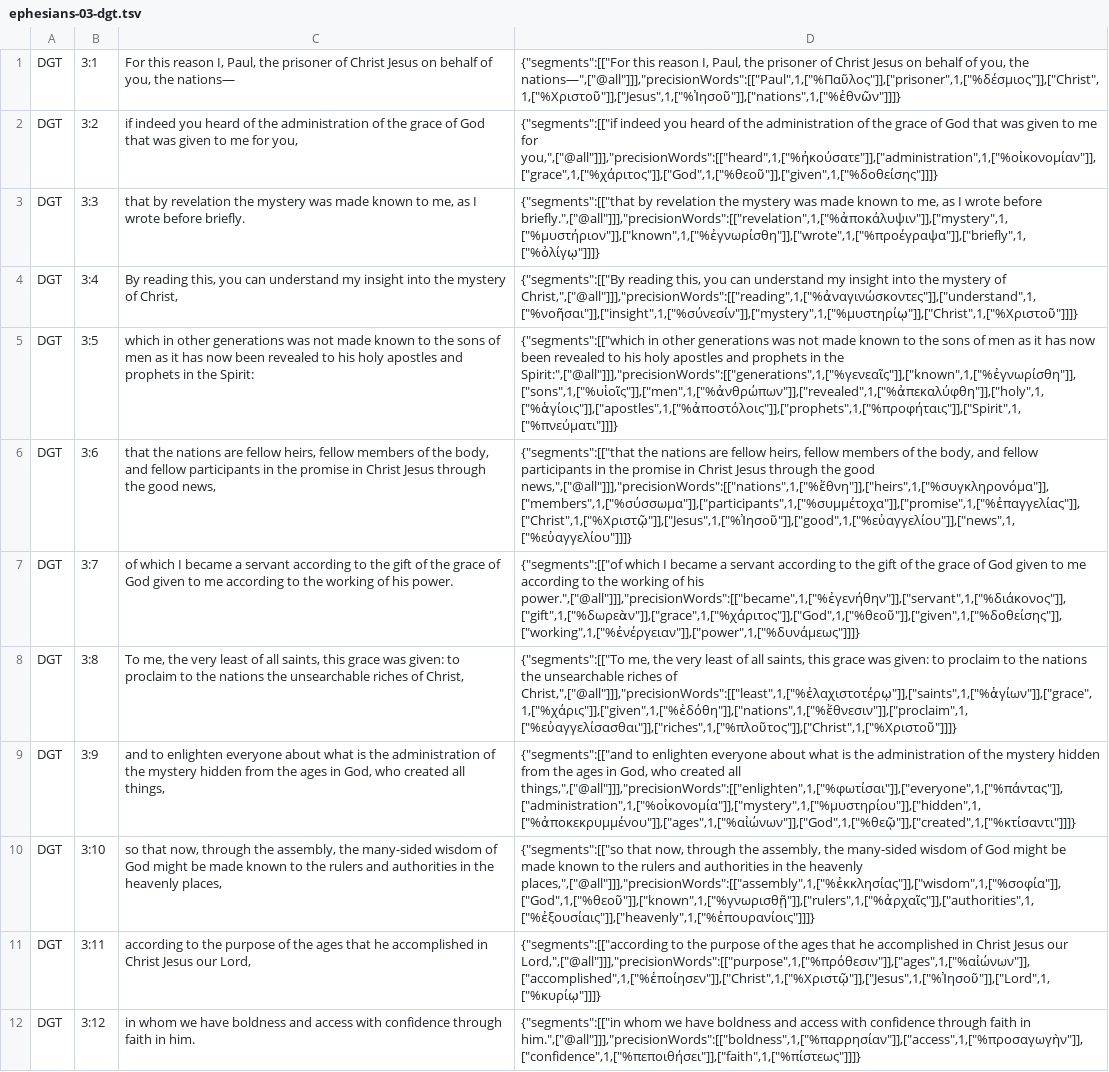
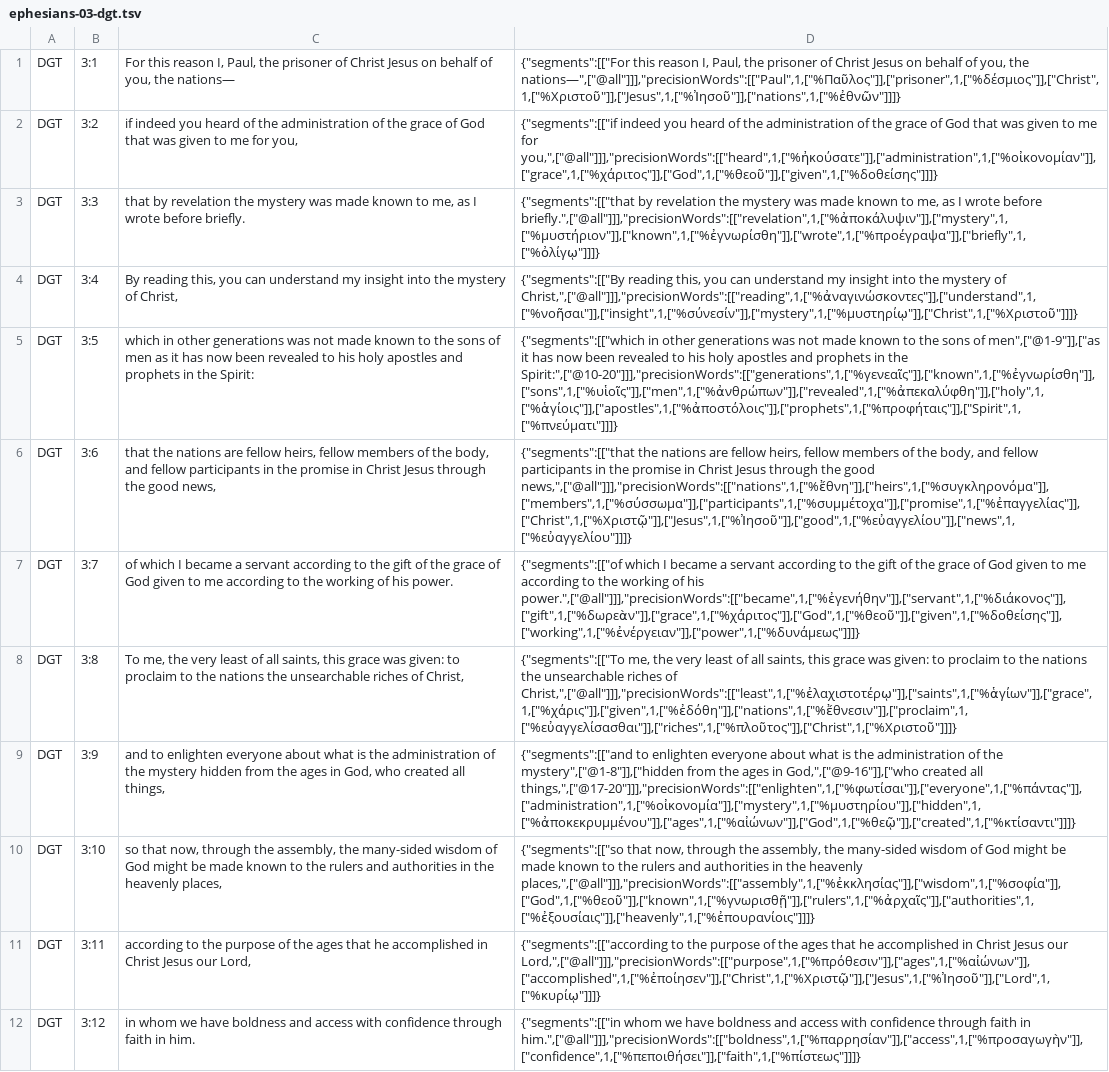
Before and after one commit to darethehair/DGTBible, a TSV file: data/authoring/ephesians-03-dgt.tsv, drawn as a sheet; only a part is shown.

Commit message:
Narrow Ephesians 20-word spans in 03

```diff
--- a/data/authoring/ephesians-03-dgt.tsv
+++ b/data/authoring/ephesians-03-dgt.tsv
@@ -4,3 +4,3 @@ DGT	3:3	that by revelation the mystery was made known to me, as I wrote before b
 DGT	3:4	By reading this, you can understand my insight into the mystery of Christ,	{"segments":[["By reading this, you can understand my insight into the mystery of Christ,",["@all"]]],"precisionWords":[["reading",1,["%ἀναγινώσκοντες"]],["understand",1,["%νοῆσαι"]],["insight",1,["%σύνεσίν"]],["mystery",1,["%μυστηρίῳ"]],["Christ",1,["%Χριστοῦ"]]]}
-DGT	3:5	which in other generations was not made known to the sons of men as it has now been revealed to his holy apostles and prophets in the Spirit:	{"segments":[["which in other generations was not made known to the sons of men as it has now been revealed to his holy apostles and prophets in the Spirit:",["@all"]]],"precisionWords":[["generations",1,["%γενεαῖς"]],["known",1,["%ἐγνωρίσθη"]],["sons",1,["%υἱοῖς"]],["men",1,["%ἀνθρώπων"]],["revealed",1,["%ἀπεκαλύφθη"]],["holy",1,["%ἁγίοις"]],["apostles",1,["%ἀποστόλοις"]],["prophets",1,["%προφήταις"]],["Spirit",1,["%πνεύματι"]]]}
+DGT	3:5	which in other generations was not made known to the sons of men as it has now been revealed to his holy apostles and prophets in the Spirit:	{"segments":[["which in other generations was not made known to the sons of men",["@1-9"]],["as it has now been revealed to his holy apostles and prophets in the Spirit:",["@10-20"]]],"precisionWords":[["generations",1,["%γενεαῖς"]],["known",1,["%ἐγνωρίσθη"]],["sons",1,["%υἱοῖς"]],["men",1,["%ἀνθρώπων"]],["revealed",1,["%ἀπεκαλύφθη"]],["holy",1,["%ἁγίοις"]],["apostles",1,["%ἀποστόλοις"]],["prophets",1,["%προφήταις"]],["Spirit",1,["%πνεύματι"]]]}
 DGT	3:6	that the nations are fellow heirs, fellow members of the body, and fellow participants in the promise in Christ Jesus through the good news,	{"segments":[["that the nations are fellow heirs, fellow members of the body, and fellow participants in the promise in Christ Jesus through the good news,",["@all"]]],"precisionWords":[["nations",1,["%ἔθνη"]],["heirs",1,["%συγκληρονόμα"]],["members",1,["%σύσσωμα"]],["participants",1,["%συμμέτοχα"]],["promise",1,["%ἐπαγγελίας"]],["Christ",1,["%Χριστῷ"]],["Jesus",1,["%Ἰησοῦ"]],["good",1,["%εὐαγγελίου"]],["news",1,["%εὐαγγελίου"]]]}
@@ -8,3 +8,3 @@ DGT	3:7	of which I became a servant according to the gift of the grace of God gi
 DGT	3:8	To me, the very least of all saints, this grace was given: to proclaim to the nations the unsearchable riches of Christ,	{"segments":[["To me, the very least of all saints, this grace was given: to proclaim to the nations the unsearchable riches of Christ,",["@all"]]],"precisionWords":[["least",1,["%ἐλαχιστοτέρῳ"]],["saints",1,["%ἁγίων"]],["grace",1,["%χάρις"]],["given",1,["%ἐδόθη"]],["nations",1,["%ἔθνεσιν"]],["proclaim",1,["%εὐαγγελίσασθαι"]],["riches",1,["%πλοῦτος"]],["Christ",1,["%Χριστοῦ"]]]}
-DGT	3:9	and to enlighten everyone about what is the administration of the mystery hidden from the ages in God, who created all things,	{"segments":[["and to enlighten everyone about what is the administration of the mystery hidden from the ages in God, who created all things,",["@all"]]],"precisionWords":[["enlighten",1,["%φωτίσαι"]],["everyone",1,["%πάντας"]],["administration",1,["%οἰκονομία"]],["mystery",1,["%μυστηρίου"]],["hidden",1,["%ἀποκεκρυμμένου"]],["ages",1,["%αἰώνων"]],["God",1,["%θεῷ"]],["created",1,["%κτίσαντι"]]]}
+DGT	3:9	and to enlighten everyone about what is the administration of the mystery hidden from the ages in God, who created all things,	{"segments":[["and to enlighten everyone about what is the administration of the mystery",["@1-8"]],["hidden from the ages in God,",["@9-16"]],["who created all things,",["@17-20"]]],"precisionWords":[["enlighten",1,["%φωτίσαι"]],["everyone",1,["%πάντας"]],["administration",1,["%οἰκονομία"]],["mystery",1,["%μυστηρίου"]],["hidden",1,["%ἀποκεκρυμμένου"]],["ages",1,["%αἰώνων"]],["God",1,["%θεῷ"]],["created",1,["%κτίσαντι"]]]}
 DGT	3:10	so that now, through the assembly, the many-sided wisdom of God might be made known to the rulers and authorities in the heavenly places,	{"segments":[["so that now, through the assembly, the many-sided wisdom of God might be made known to the rulers and authorities in the heavenly places,",["@all"]]],"precisionWords":[["assembly",1,["%ἐκκλησίας"]],["wisdom",1,["%σοφία"]],["God",1,["%θεοῦ"]],["known",1,["%γνωρισθῇ"]],["rulers",1,["%ἀρχαῖς"]],["authorities",1,["%ἐξουσίαις"]],["heavenly",1,["%ἐπουρανίοις"]]]}
```
